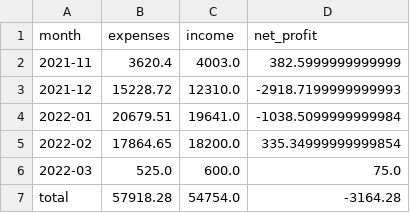
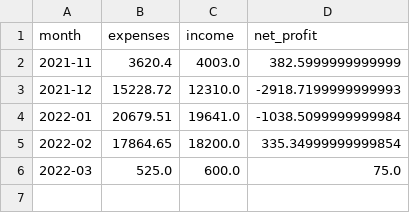
Before and after one commit to yassinmohamed111/monthly_expenses, a CSV file: months.csv, drawn as a sheet.

```diff
--- a/months.csv
+++ b/months.csv
@@ -6,2 +6 @@ month,expenses,income,net_profit
 2022-03,525.0,600.0,75.0
-total,57918.28,54754.0,-3164.28
```
Also changed, not shown: test.csv, 2 other files.
